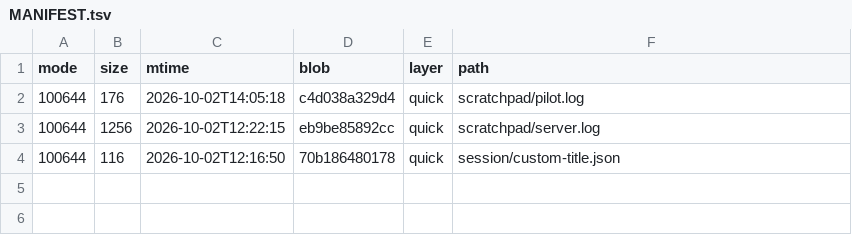
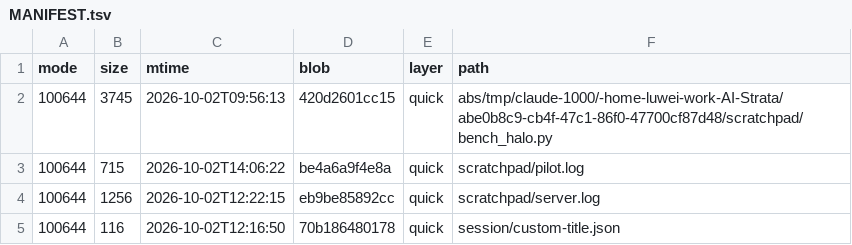
Before and after one commit to luweigen/Strata, a TSV file: _traj/work/fdd68fb3-d304-40df-b17b-5a7d3f2afd46/MANIFEST.tsv, drawn as a sheet.

```diff
--- a/_traj/work/fdd68fb3-d304-40df-b17b-5a7d3f2afd46/MANIFEST.tsv
+++ b/_traj/work/fdd68fb3-d304-40df-b17b-5a7d3f2afd46/MANIFEST.tsv
@@ -1,3 +1,4 @@
 mode	size	mtime	blob	layer	path
-100644	176	2026-10-02T14:05:18	c4d038a329d4	quick	scratchpad/pilot.log
+100644	3745	2026-10-02T09:56:13	420d2601cc15	quick	abs/tmp/claude-1000/-home-luwei-work-AI-Strata/abe0b8c9-cb4f-47c1-86f0-47700cf87d48/scratchpad/bench_halo.py
+100644	715	2026-10-02T14:06:22	be4a6a9f4e8a	quick	scratchpad/pilot.log
 100644	1256	2026-10-02T12:22:15	eb9be85892cc	quick	scratchpad/server.log
```
Also changed, not shown: _traj/INDEX.tsv, 2 other files.
